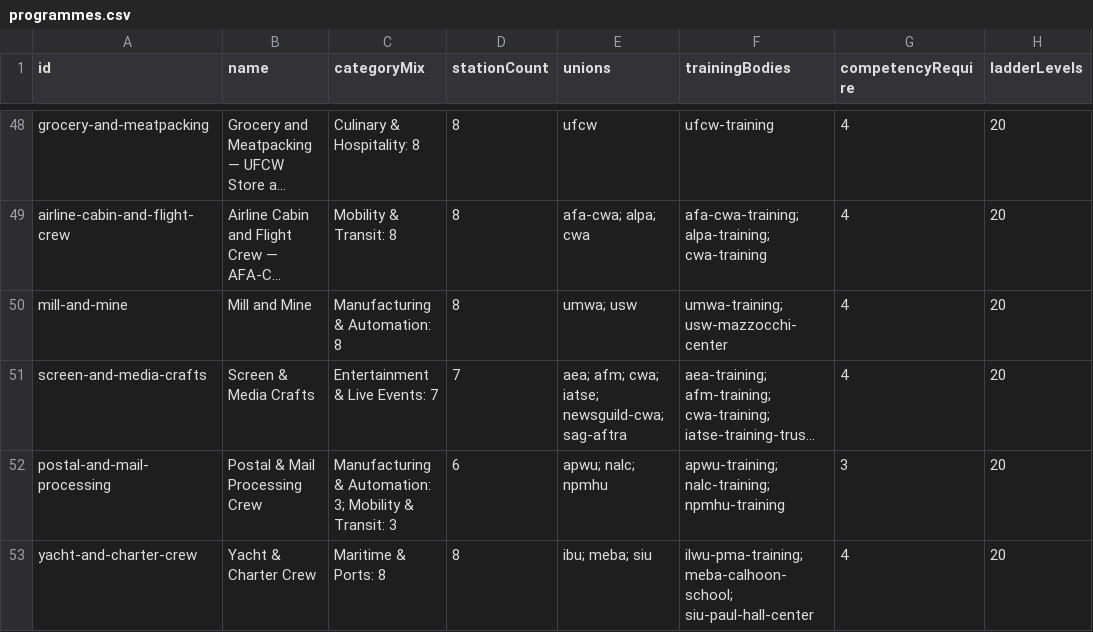
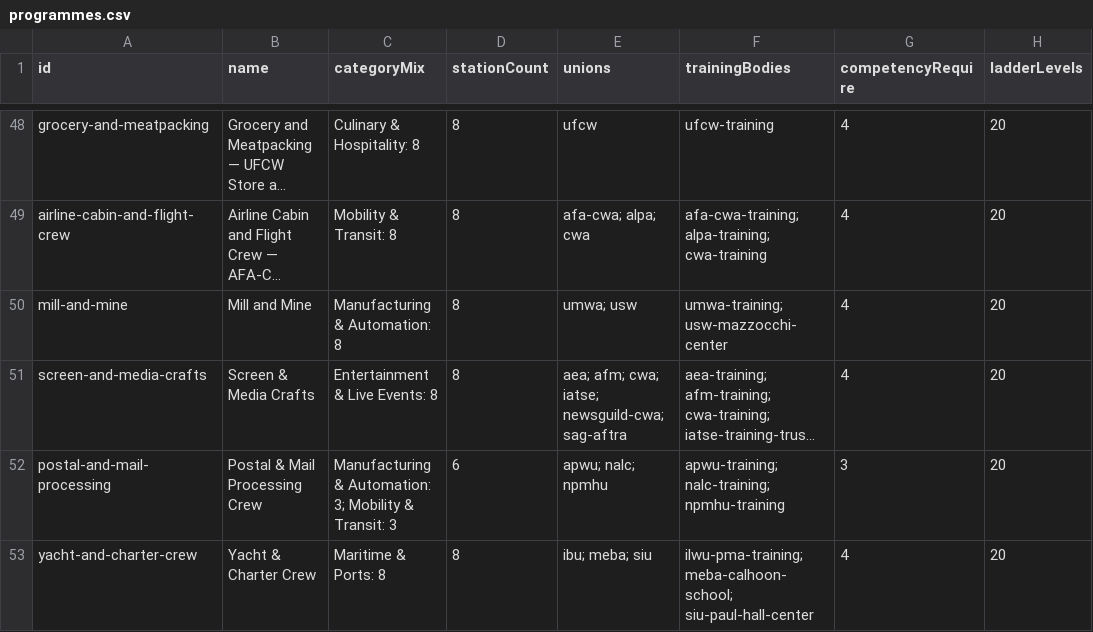
Before and after one commit to AGIFutureFoundation/vr-safety-training, a CSV file: docs/investor/programmes.csv, drawn as a sheet; only a part is shown, gaps mark what is left out; long unchanged cells end in …; the diff names each change by its address in the sheet, - before the commit and + after, or states it on an @@ line.

```diff
--- a/docs/investor/programmes.csv
+++ b/docs/investor/programmes.csv
-C51 (categoryMix): Entertainment & Live Events: 7
+C51 (categoryMix): Entertainment & Live Events: 8
-D51 (stationCount): 7
+D51 (stationCount): 8
```
Also changed, not shown: docs/investor/platform-summary.csv, docs/investor/stations.csv, 52 other files.
